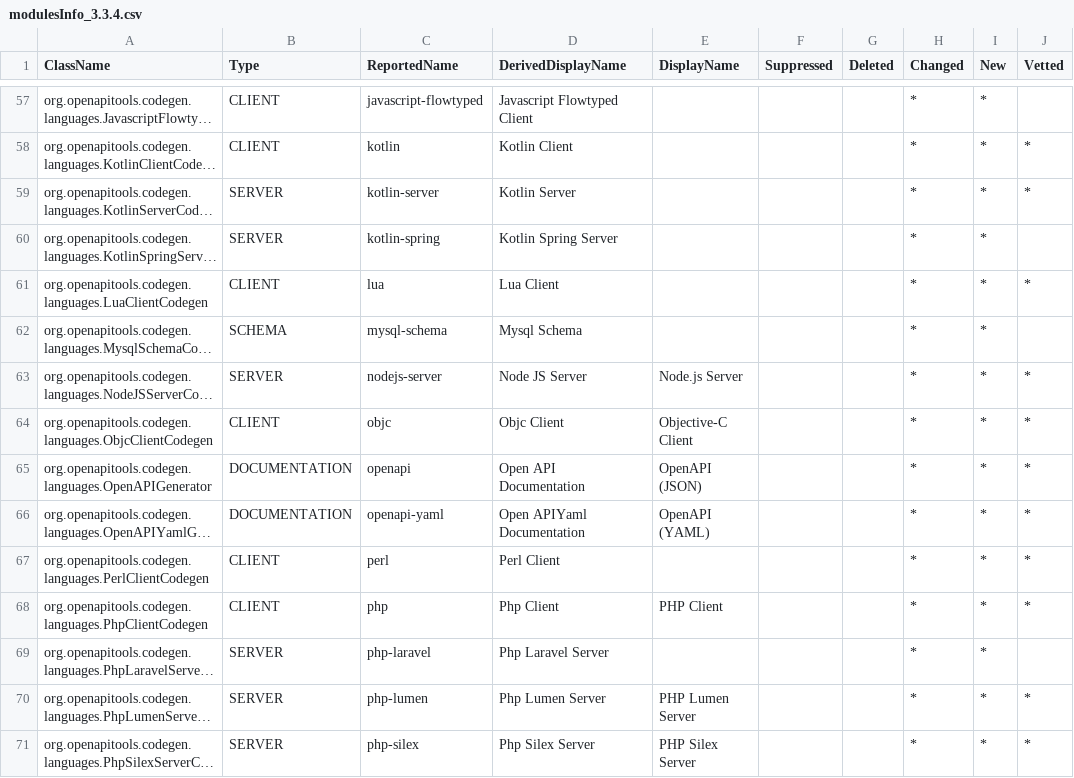
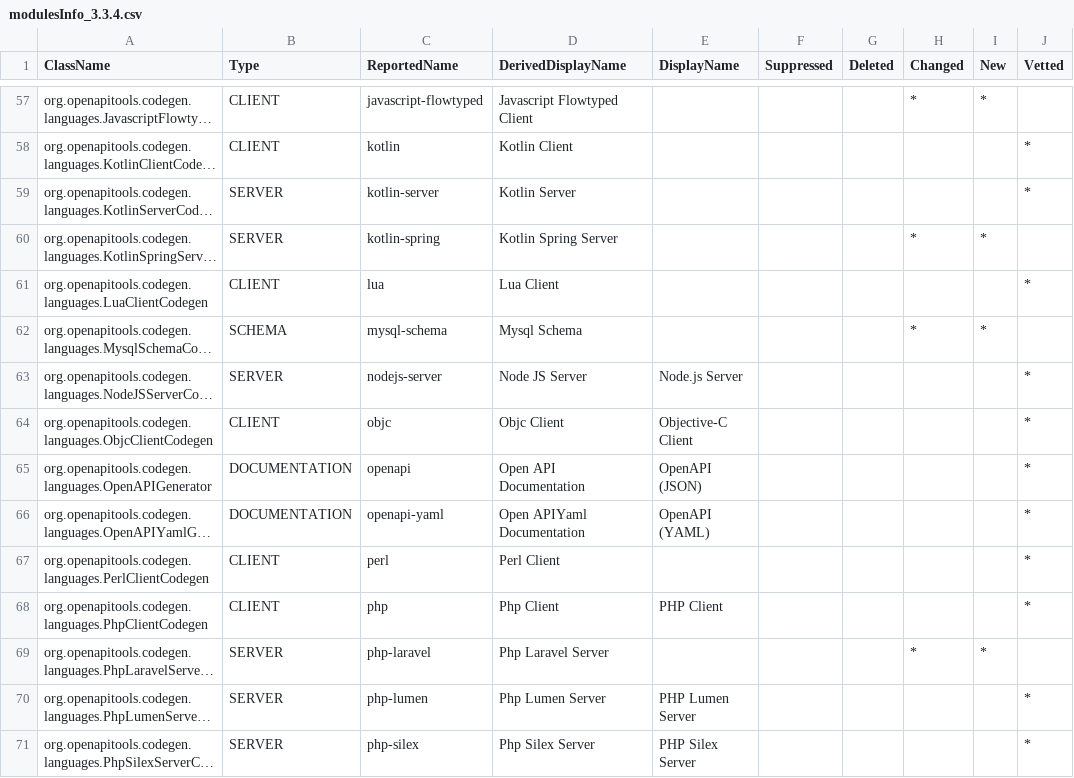
Before and after one commit to RepreZen/GenFlow, a CSV file: modules/gentemplates/openapi-generator/src/main/resources/com/reprezen/genflow/openapi/generator/modulesInfo_3.3.4.csv, drawn as a sheet; only a part is shown, gaps mark what is left out; long unchanged cells end in …; the diff covers the shown part only; the diff names each change by its address in the sheet, - before the commit and + after, or states it on an @@ line.

```diff
--- a/modules/gentemplates/openapi-generator/src/main/resources/com/reprezen/genflow/openapi/generator/modulesInfo_3.3.4.csv
+++ b/modules/gentemplates/openapi-generator/src/main/resources/com/reprezen/genflow/openapi/generator/modulesInfo_3.3.4.csv
-H58:H59 (Changed): *
+H58:H59 (Changed): (empty)
-I58:I59 (New): *
+I58:I59 (New): (empty)
-H61 (Changed): *
+H61 (Changed): (empty)
-I61 (New): *
+I61 (New): (empty)
-H63:H68 (Changed): *
+H63:H68 (Changed): (empty)
-I63:I68 (New): *
+I63:I68 (New): (empty)
-H70:H71 (Changed): *
+H70:H71 (Changed): (empty)
-I70:I71 (New): *
+I70:I71 (New): (empty)
```
Also changed, not shown: 153 edited cells elsewhere in this file, modules/gentemplates/swagger-codegen/src/main/resources/com/reprezen/genflow/swagger/codegen/modulesInfo_2.4.0.csv, 2 other files.
